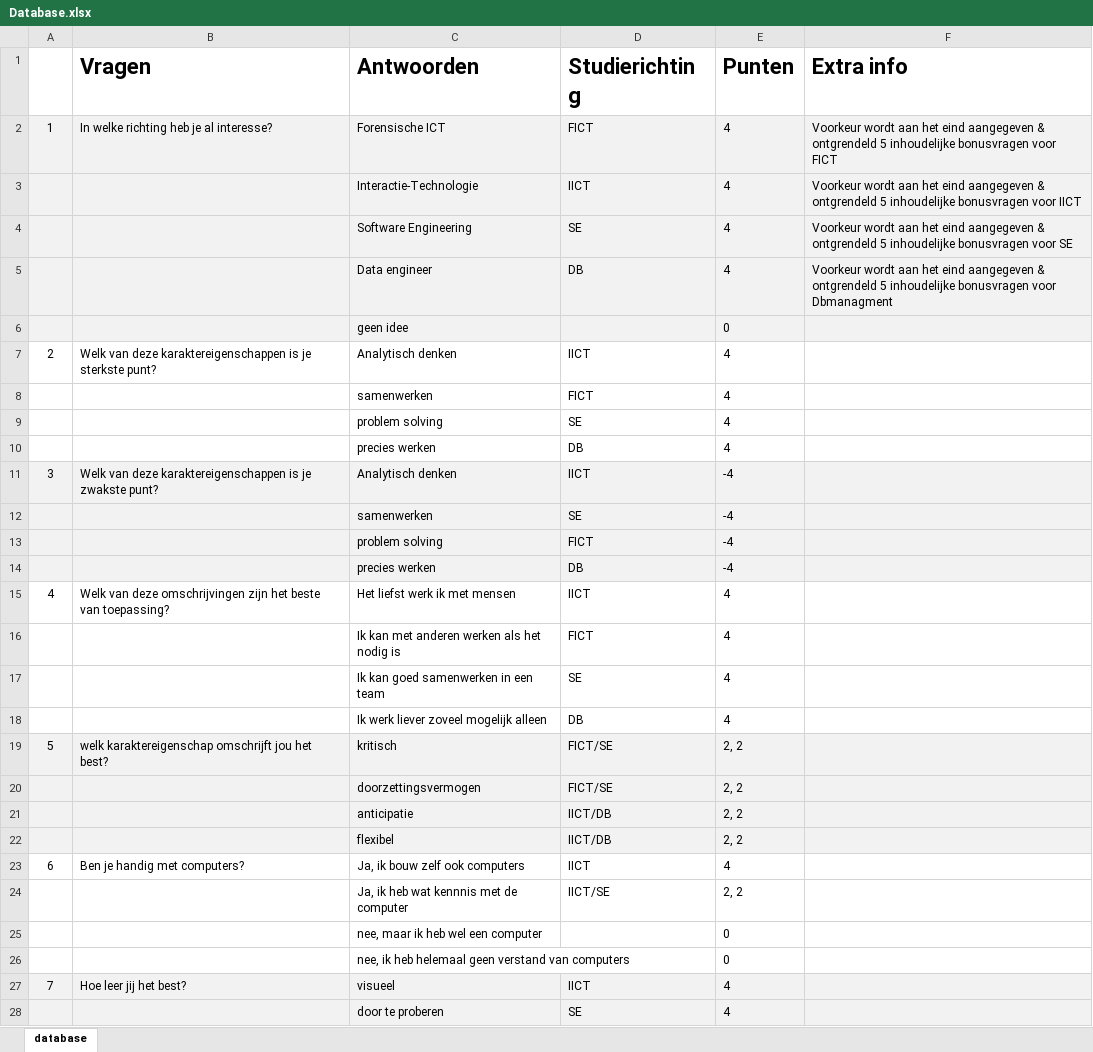
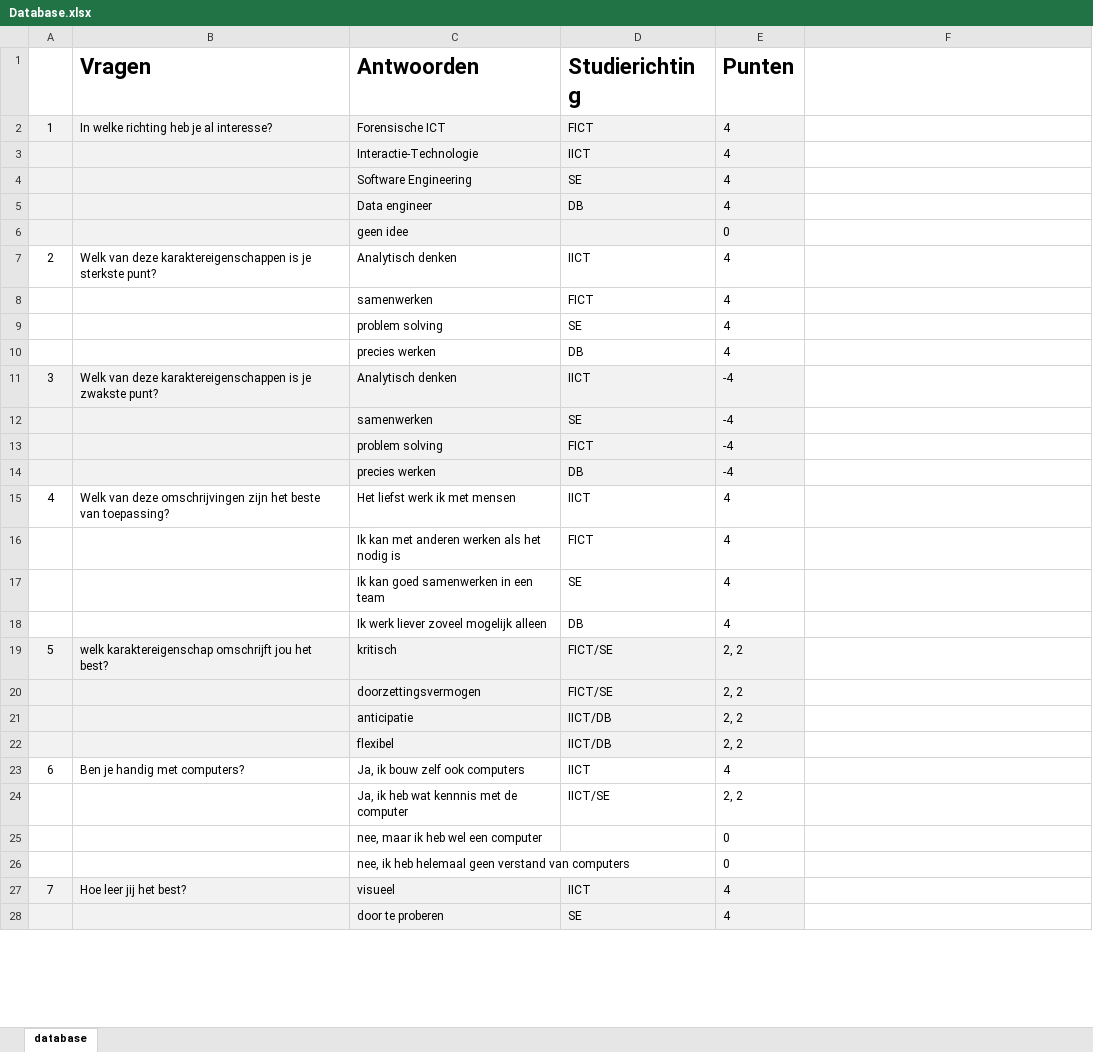
Before and after one commit to MTISRB/SortingHat, an Excel workbook: resources/Database.xlsx, sheet database, drawn as a sheet; only a part is shown; values as stored, in another font and other column widths than the file's, no borders; the diff covers the shown part only; the diff names each change by its address in the sheet, - before the commit and + after, or states it on an @@ line.

Commit message:
excel

```diff
--- a/resources/Database.xlsx (sheet database)
+++ b/resources/Database.xlsx (sheet database)
-F1: Extra info
+F1: (empty)
-F2: Voorkeur wordt aan het eind aangegeven & ontgrendeld 5 inhoudelijke bonusvragen voor FICT
+F2: (empty)
-F2:F6 fill: #F2F2F2
+F2:F6 fill: none
-F3: Voorkeur wordt aan het eind aangegeven & ontgrendeld 5 inhoudelijke bonusvragen voor IICT
+F3: (empty)
-F4: Voorkeur wordt aan het eind aangegeven & ontgrendeld 5 inhoudelijke bonusvragen voor SE
+F4: (empty)
-F5: Voorkeur wordt aan het eind aangegeven & ontgrendeld 5 inhoudelijke bonusvragen voor Dbmanagment
+F5: (empty)
-F11:F14 fill: #F2F2F2
+F11:F14 fill: none
-F19:F22 fill: #F2F2F2
+F19:F22 fill: none
-F27:F28 fill: #F2F2F2
+F27:F28 fill: none
```
Also changed, not shown: cell formats elsewhere in this sheet.
